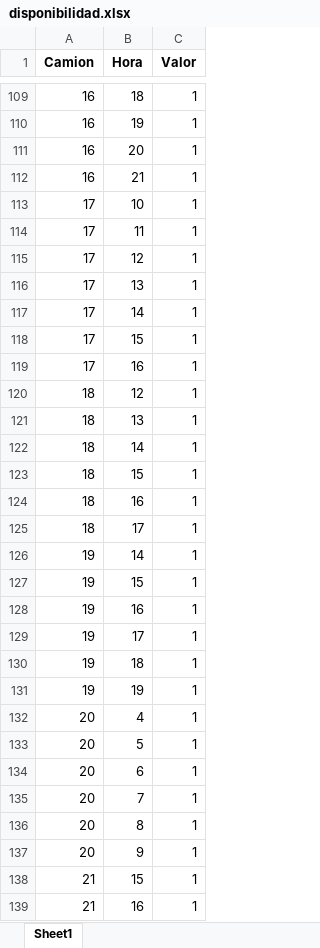
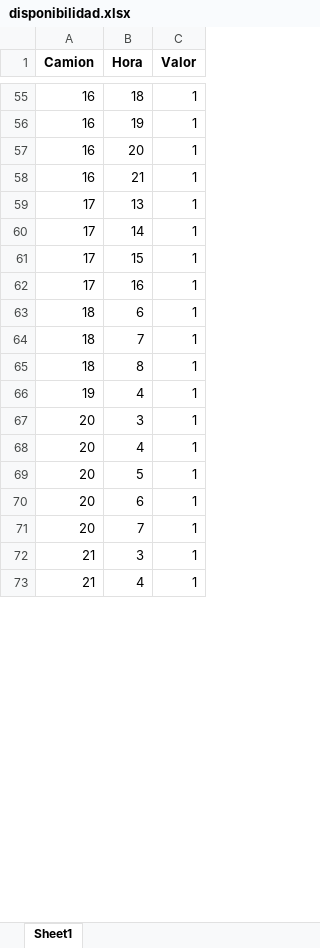
Before and after one commit to valecordova/opti-grupo-39, an Excel workbook: results/disponibilidad.xlsx, sheet Sheet1, drawn as a sheet; only a part is shown, gaps mark what is left out; values as stored, in another font and other column widths than the file's, no borders; removed rows and columns are numbered as before the commit, all else as after; the diff covers the shown part only; the diff names each change by its address in the sheet, - before the commit and + after, or states it on an @@ line.

```diff
--- a/results/disponibilidad.xlsx (sheet Sheet1)
+++ b/results/disponibilidad.xlsx (sheet Sheet1)
-row 113: 17 | 10 | 1
-row 114: 17 | 11 | 1
-row 115: 17 | 12 | 1
-B63 (Hora): 12
+B63 (Hora): 6
-B64 (Hora): 13
+B64 (Hora): 7
-B65 (Hora): 14
+B65 (Hora): 8
-row 123: 18 | 15 | 1
-row 124: 18 | 16 | 1
-row 125: 18 | 17 | 1
-B66 (Hora): 14
+B66 (Hora): 4
-row 127: 19 | 15 | 1
-row 128: 19 | 16 | 1
-row 129: 19 | 17 | 1
-row 130: 19 | 18 | 1
-row 131: 19 | 19 | 1
+row 67: 20 | 3 | 1
-row 136: 20 | 8 | 1
-row 137: 20 | 9 | 1
-B72 (Hora): 15
+B72 (Hora): 3
-B73 (Hora): 16
+B73 (Hora): 4
```
Also changed, not shown: 14 added rows, 469 removed rows and 89 edited cells elsewhere in this sheet, results/carga_lenta.xlsx, results/carga_rapida.xlsx, 32 other files.
